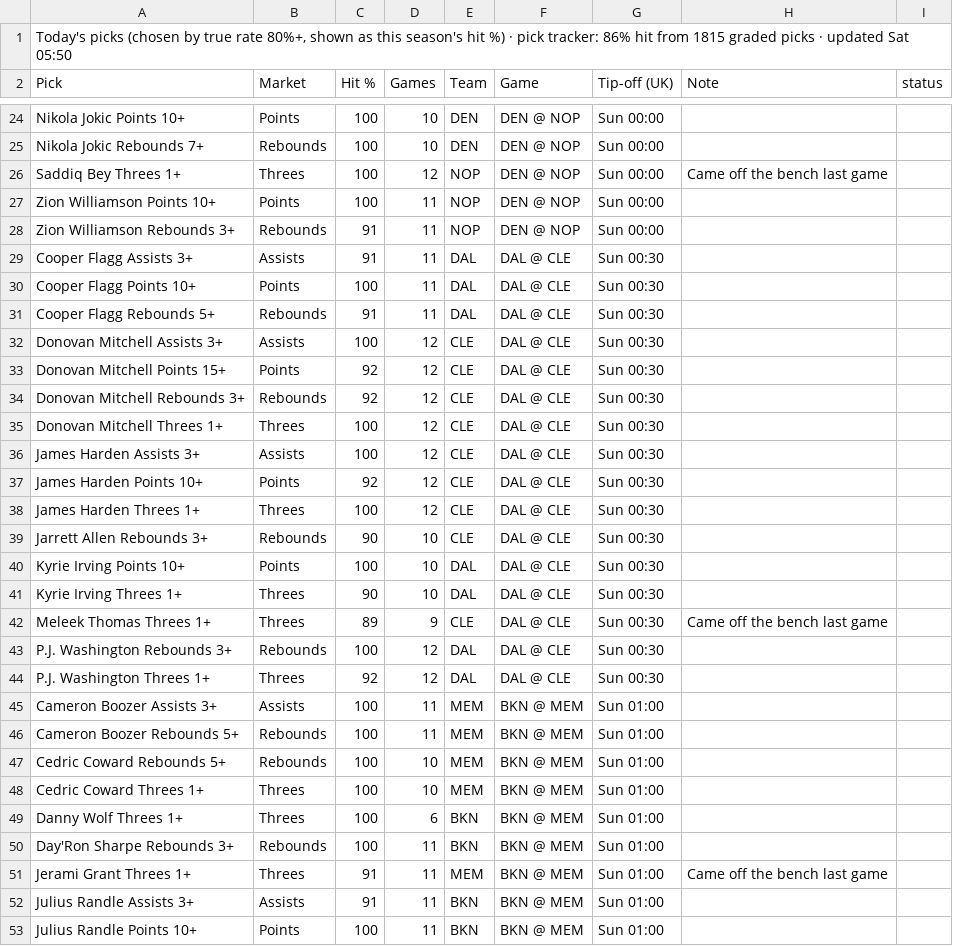
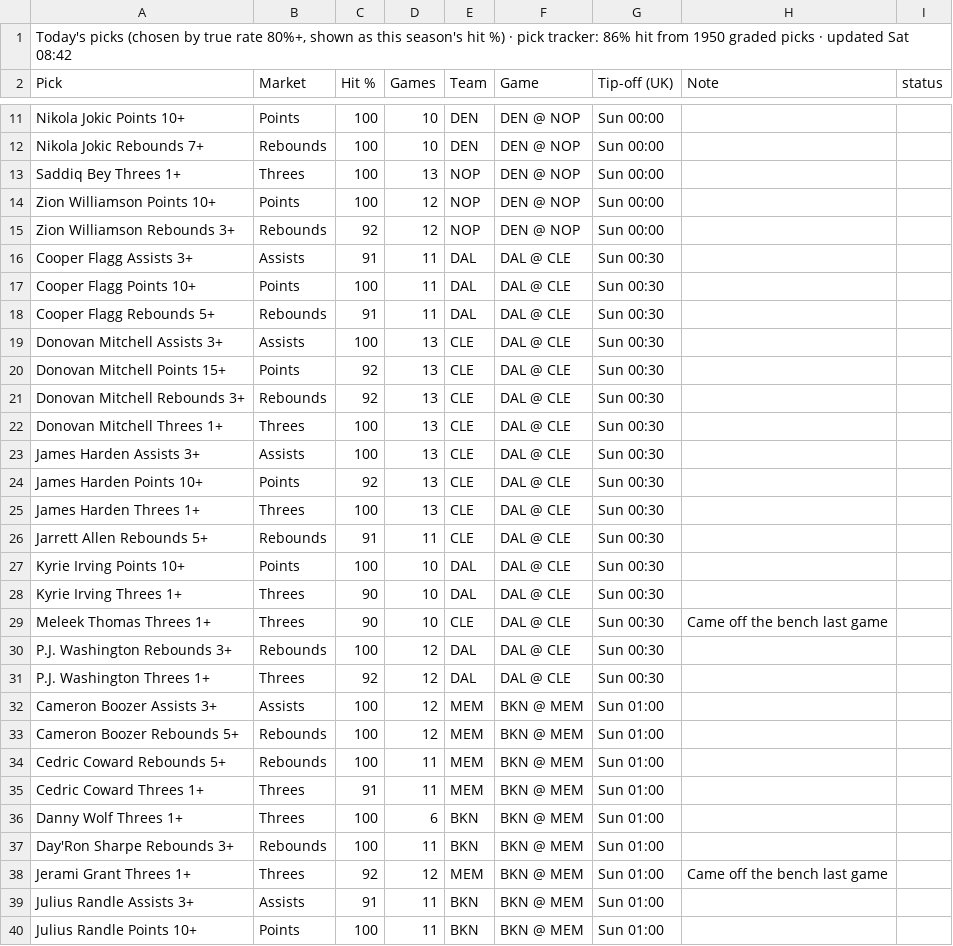
Before and after one commit to 7wilite7/Nba-Stats, a CSV file: out/TODAY_2627.csv, drawn as a sheet; only a part is shown, gaps mark what is left out; the diff covers the shown part only.

```diff
--- a/out/TODAY_2627.csv
+++ b/out/TODAY_2627.csv
@@ -1,2 +1,2 @@
-"Today's picks (chosen by true rate 80%+, shown as this season's hit %) · pick tracker: 86% hit from 1815 graded picks · updated Sat 05:50"
+"Today's picks (chosen by true rate 80%+, shown as this season's hit %) · pick tracker: 86% hit from 1950 graded picks · updated Sat 08:42"
 Pick,Market,Hit %,Games,Team,Game,Tip-off (UK),Note,status
@@ -25,5 +12,5 @@ Nikola Jokic Points 10+,Points,100,10,DEN,DEN @ NOP,Sun 00:00,,
 Nikola Jokic Rebounds 7+,Rebounds,100,10,DEN,DEN @ NOP,Sun 00:00,,
-Saddiq Bey Threes 1+,Threes,100,12,NOP,DEN @ NOP,Sun 00:00,Came off the bench last game,
-Zion Williamson Points 10+,Points,100,11,NOP,DEN @ NOP,Sun 00:00,,
-Zion Williamson Rebounds 3+,Rebounds,91,11,NOP,DEN @ NOP,Sun 00:00,,
+Saddiq Bey Threes 1+,Threes,100,13,NOP,DEN @ NOP,Sun 00:00,,
+Zion Williamson Points 10+,Points,100,12,NOP,DEN @ NOP,Sun 00:00,,
+Zion Williamson Rebounds 3+,Rebounds,92,12,NOP,DEN @ NOP,Sun 00:00,,
 Cooper Flagg Assists 3+,Assists,91,11,DAL,DAL @ CLE,Sun 00:30,,
@@ -31,22 +18,22 @@ Cooper Flagg Points 10+,Points,100,11,DAL,DAL @ CLE,Sun 00:30,,
 Cooper Flagg Rebounds 5+,Rebounds,91,11,DAL,DAL @ CLE,Sun 00:30,,
-Donovan Mitchell Assists 3+,Assists,100,12,CLE,DAL @ CLE,Sun 00:30,,
-Donovan Mitchell Points 15+,Points,92,12,CLE,DAL @ CLE,Sun 00:30,,
-Donovan Mitchell Rebounds 3+,Rebounds,92,12,CLE,DAL @ CLE,Sun 00:30,,
-Donovan Mitchell Threes 1+,Threes,100,12,CLE,DAL @ CLE,Sun 00:30,,
-James Harden Assists 3+,Assists,100,12,CLE,DAL @ CLE,Sun 00:30,,
-James Harden Points 10+,Points,92,12,CLE,DAL @ CLE,Sun 00:30,,
-James Harden Threes 1+,Threes,100,12,CLE,DAL @ CLE,Sun 00:30,,
-Jarrett Allen Rebounds 3+,Rebounds,90,10,CLE,DAL @ CLE,Sun 00:30,,
+Donovan Mitchell Assists 3+,Assists,100,13,CLE,DAL @ CLE,Sun 00:30,,
+Donovan Mitchell Points 15+,Points,92,13,CLE,DAL @ CLE,Sun 00:30,,
+Donovan Mitchell Rebounds 3+,Rebounds,92,13,CLE,DAL @ CLE,Sun 00:30,,
+Donovan Mitchell Threes 1+,Threes,100,13,CLE,DAL @ CLE,Sun 00:30,,
+James Harden Assists 3+,Assists,100,13,CLE,DAL @ CLE,Sun 00:30,,
+James Harden Points 10+,Points,92,13,CLE,DAL @ CLE,Sun 00:30,,
+James Harden Threes 1+,Threes,100,13,CLE,DAL @ CLE,Sun 00:30,,
+Jarrett Allen Rebounds 5+,Rebounds,91,11,CLE,DAL @ CLE,Sun 00:30,,
 Kyrie Irving Points 10+,Points,100,10,DAL,DAL @ CLE,Sun 00:30,,
 Kyrie Irving Threes 1+,Threes,90,10,DAL,DAL @ CLE,Sun 00:30,,
-Meleek Thomas Threes 1+,Threes,89,9,CLE,DAL @ CLE,Sun 00:30,Came off the bench last game,
+Meleek Thomas Threes 1+,Threes,90,10,CLE,DAL @ CLE,Sun 00:30,Came off the bench last game,
 P.J. Washington Rebounds 3+,Rebounds,100,12,DAL,DAL @ CLE,Sun 00:30,,
 P.J. Washington Threes 1+,Threes,92,12,DAL,DAL @ CLE,Sun 00:30,,
-Cameron Boozer Assists 3+,Assists,100,11,MEM,BKN @ MEM,Sun 01:00,,
-Cameron Boozer Rebounds 5+,Rebounds,100,11,MEM,BKN @ MEM,Sun 01:00,,
-Cedric Coward Rebounds 5+,Rebounds,100,10,MEM,BKN @ MEM,Sun 01:00,,
-Cedric Coward Threes 1+,Threes,100,10,MEM,BKN @ MEM,Sun 01:00,,
+Cameron Boozer Assists 3+,Assists,100,12,MEM,BKN @ MEM,Sun 01:00,,
+Cameron Boozer Rebounds 5+,Rebounds,100,12,MEM,BKN @ MEM,Sun 01:00,,
+Cedric Coward Rebounds 5+,Rebounds,100,11,MEM,BKN @ MEM,Sun 01:00,,
+Cedric Coward Threes 1+,Threes,91,11,MEM,BKN @ MEM,Sun 01:00,,
 Danny Wolf Threes 1+,Threes,100,6,BKN,BKN @ MEM,Sun 01:00,,
 Day'Ron Sharpe Rebounds 3+,Rebounds,100,11,BKN,BKN @ MEM,Sun 01:00,,
-Jerami Grant Threes 1+,Threes,91,11,MEM,BKN @ MEM,Sun 01:00,Came off the bench last game,
+Jerami Grant Threes 1+,Threes,92,12,MEM,BKN @ MEM,Sun 01:00,Came off the bench last game,
 Julius Randle Assists 3+,Assists,91,11,BKN,BKN @ MEM,Sun 01:00,,
```
Also changed, not shown: 2 added rows, 15 removed rows and 19 edited cells elsewhere in this file, out/GAMES_2627.csv, out/GAMES_blend.csv, 40 other files.
